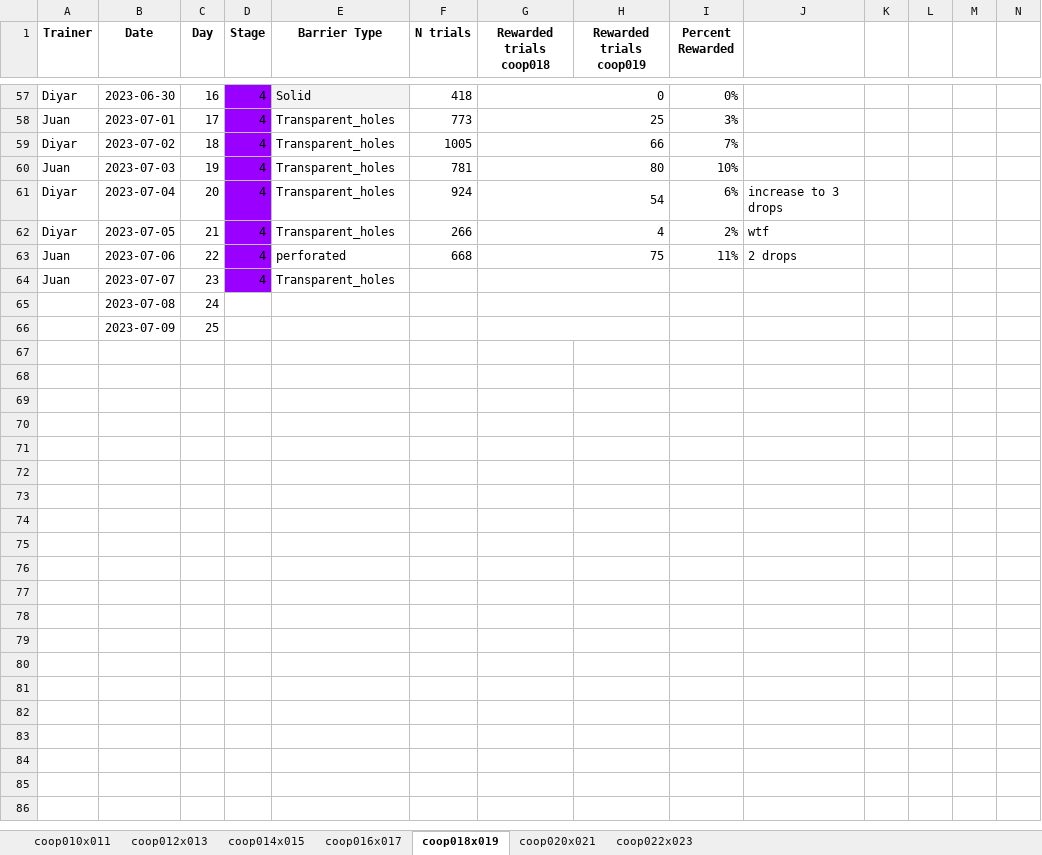
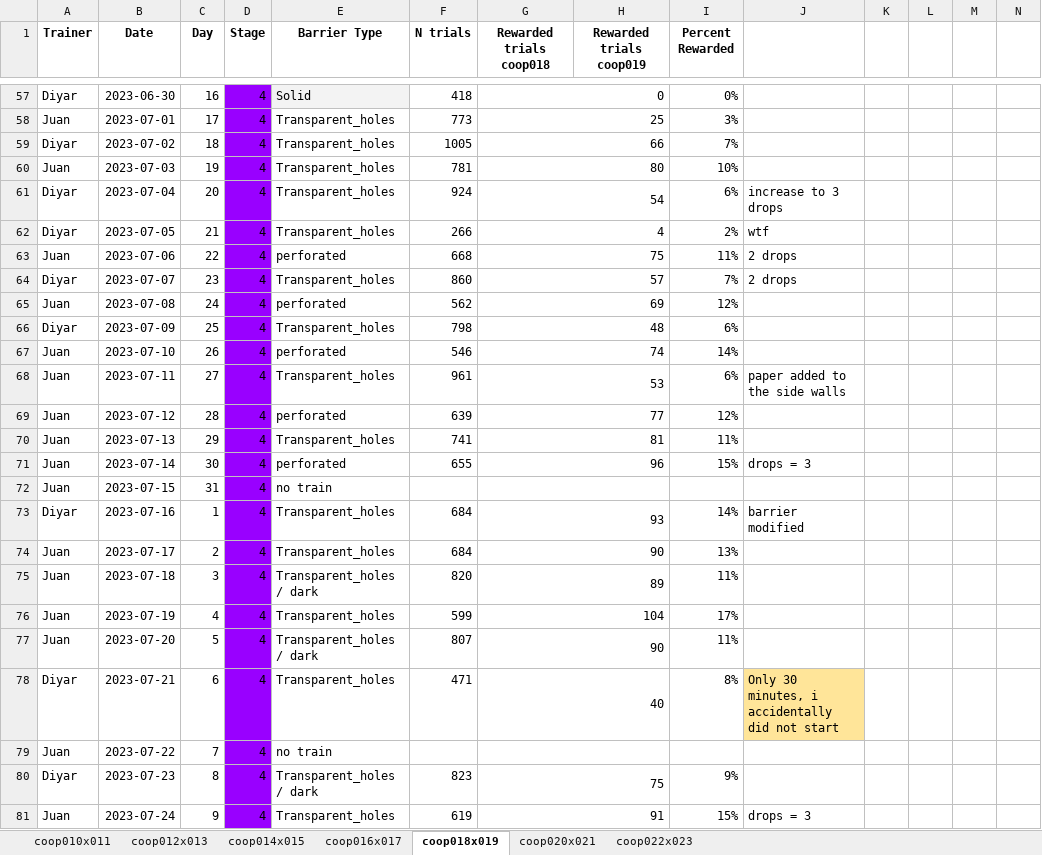
Before and after one commit to sjara/jaratest, an Excel workbook: juan/coop_seek_and_find_v2.xlsx, sheet coop018x019, drawn as a sheet; only a part is shown, gaps mark what is left out; values as stored, in another font and other column widths than the file's, no borders; charts and pictures not drawn; rows hold the shown columns only; the diff covers the shown part only; the diff names each change by its address in the sheet, - before the commit and + after, or states it on an @@ line.

Commit message:
plotting light vs dark sessions

```diff
--- a/juan/coop_seek_and_find_v2.xlsx (sheet coop018x019)
+++ b/juan/coop_seek_and_find_v2.xlsx (sheet coop018x019)
-A64 (Trainer): Juan
+A64 (Trainer): Diyar
-F64 (N trials): (empty)
+F64 (N trials): 860
-G64 (Rewarded trials coop018): (empty)
+G64 (Rewarded trials coop018): 57
-I64 (Percent Rewarded): (empty)
+I64 (Percent Rewarded): 7%
-J64: (empty)
+J64: 2 drops
-A65 (Trainer): (empty)
+A65 (Trainer): Juan
-D65:D66 (Stage): (empty)
+D65:D66 (Stage): 4
-D65:D66 fill: none
+D65:D66 fill: #9900FF
-E65 (Barrier Type): (empty)
+E65 (Barrier Type): perforated
-F65 (N trials): (empty)
+F65 (N trials): 562
-G65 (Rewarded trials coop018): (empty)
+G65 (Rewarded trials coop018): 69
-I65 (Percent Rewarded): (empty)
+I65 (Percent Rewarded): 12%
-A66 (Trainer): (empty)
+A66 (Trainer): Diyar
-E66 (Barrier Type): (empty)
+E66 (Barrier Type): Transparent_holes
-F66 (N trials): (empty)
+F66 (N trials): 798
-G66 (Rewarded trials coop018): (empty)
+G66 (Rewarded trials coop018): 48
-I66 (Percent Rewarded): (empty)
+I66 (Percent Rewarded): 6%
+row 67: Juan | 2023-07-10 | 26 | 4 | perforated | 546 | 74 |  | 14%
+row 68: Juan | 2023-07-11 | 27 | 4 | Transparent_holes | 961 | 53 |  | 6% | paper added to the side walls
+row 69: Juan | 2023-07-12 | 28 | 4 | perforated | 639 | 77 |  | 12%
+row 70: Juan | 2023-07-13 | 29 | 4 | Transparent_holes | 741 | 81 |  | 11%
+row 71: Juan | 2023-07-14 | 30 | 4 | perforated | 655 | 96 |  | 15% | drops = 3
+row 72: Juan | 2023-07-15 | 31 | 4 | no train
+row 73: Diyar | 2023-07-16 | 1 | 4 | Transparent_holes | 684 | 93 |  | 14% | barrier modified
+row 74: Juan | 2023-07-17 | 2 | 4 | Transparent_holes | 684 | 90 |  | 13%
+row 75: Juan | 2023-07-18 | 3 | 4 | Transparent_holes / dark | 820 | 89 |  | 11%
+row 76: Juan | 2023-07-19 | 4 | 4 | Transparent_holes | 599 | 104 |  | 17%
+row 77: Juan | 2023-07-20 | 5 | 4 | Transparent_holes / dark | 807 | 90 |  | 11%
+row 78: Diyar | 2023-07-21 | 6 | 4 | Transparent_holes | 471 | 40 |  | 8% | Only 30 minutes, i accidentally did not start
+row 79: Juan | 2023-07-22 | 7 | 4 | no train
+row 80: Diyar | 2023-07-23 | 8 | 4 | Transparent_holes / dark | 823 | 75 |  | 9%
+row 81: Juan | 2023-07-24 | 9 | 4 | Transparent_holes | 619 | 91 |  | 15% | drops = 3
```
Also changed, not shown: 12 added rows and 1 edited cell elsewhere in this sheet, sheet coop020x021, sheet coop022x023, sheet coop016x017, sheet coop014x015, charts or pictures, 3 other files.
